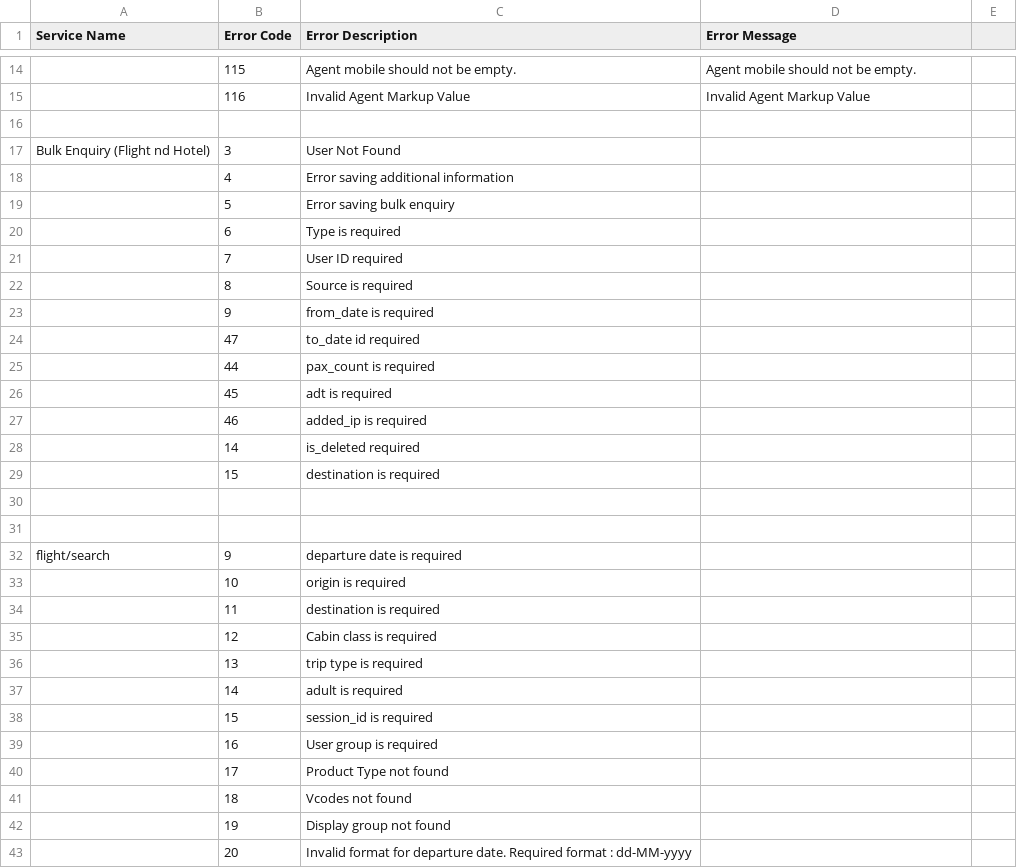
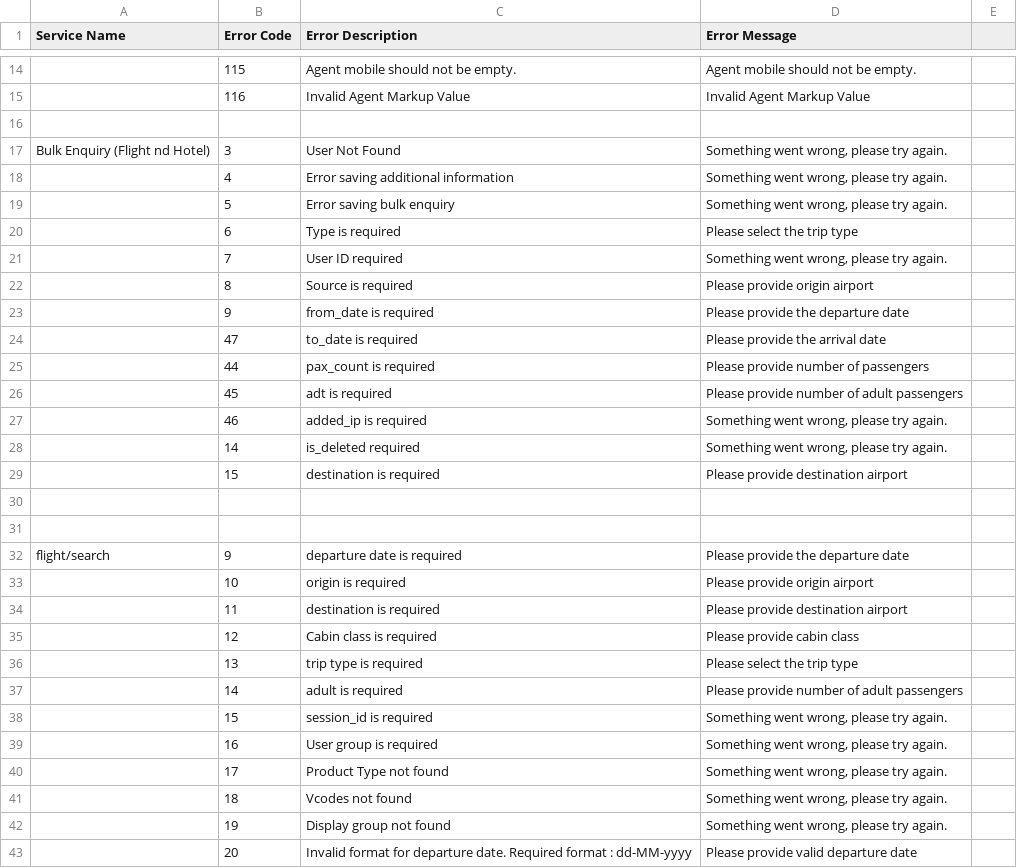
Before and after one commit to Khanasif07/AerTrip, a CSV file: AERTRIP/AppStoryboards/Common/ATError/ErrorFiles/flights.csv, drawn as a sheet; only a part is shown, gaps mark what is left out; the diff covers the shown part only; the diff names each change by its address in the sheet, - before the commit and + after, or states it on an @@ line.

```diff
--- a/AERTRIP/AppStoryboards/Common/ATError/ErrorFiles/flights.csv
+++ b/AERTRIP/AppStoryboards/Common/ATError/ErrorFiles/flights.csv
-D17:D19 (Error Message): (empty)
+D17:D19 (Error Message): Something went wrong, please try again.
-D20 (Error Message): (empty)
+D20 (Error Message): Please select the trip type
-D21 (Error Message): (empty)
+D21 (Error Message): Something went wrong, please try again.
-D22 (Error Message): (empty)
+D22 (Error Message): Please provide origin airport
-D23 (Error Message): (empty)
+D23 (Error Message): Please provide the departure date
-C24 (Error Description): to_date id required
+C24 (Error Description): to_date is required
-D24 (Error Message): (empty)
+D24 (Error Message): Please provide the arrival date
-D25 (Error Message): (empty)
+D25 (Error Message): Please provide number of passengers
-D26 (Error Message): (empty)
+D26 (Error Message): Please provide number of adult passengers
-D27:D28 (Error Message): (empty)
+D27:D28 (Error Message): Something went wrong, please try again.
-D29 (Error Message): (empty)
+D29 (Error Message): Please provide destination airport
-D32 (Error Message): (empty)
+D32 (Error Message): Please provide the departure date
-D33 (Error Message): (empty)
+D33 (Error Message): Please provide origin airport
-D34 (Error Message): (empty)
+D34 (Error Message): Please provide destination airport
-D35 (Error Message): (empty)
+D35 (Error Message): Please provide cabin class
-D36 (Error Message): (empty)
+D36 (Error Message): Please select the trip type
-D37 (Error Message): (empty)
+D37 (Error Message): Please provide number of adult passengers
-D38:D42 (Error Message): (empty)
+D38:D42 (Error Message): Something went wrong, please try again.
-D43 (Error Message): (empty)
+D43 (Error Message): Please provide valid departure date
```
Also changed, not shown: 52 edited cells elsewhere in this file, 16 other files.
